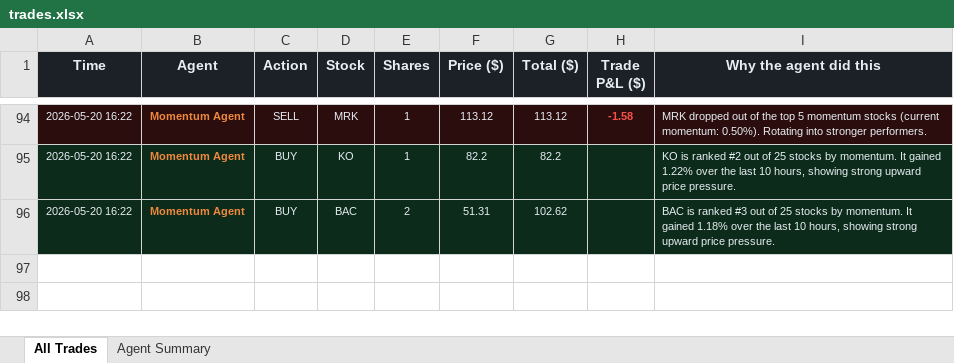
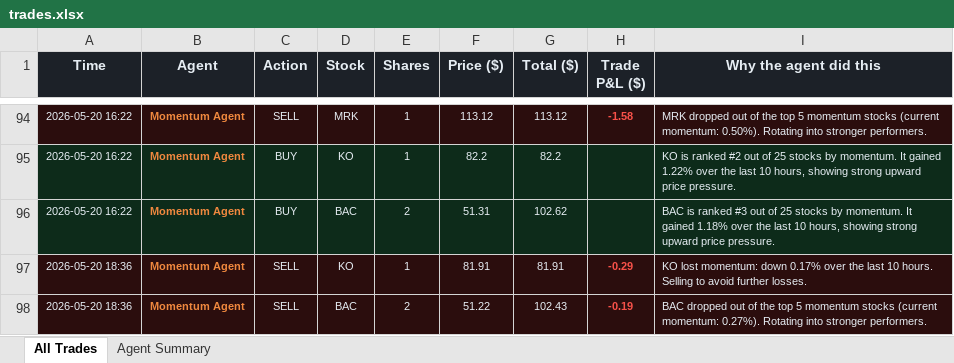
Before and after one commit to Gigantatoll/paper-trading, an Excel workbook: data/trades.xlsx, sheet All Trades, drawn as a sheet; only a part is shown, gaps mark what is left out; values as stored, in another font and other column widths than the file's, no borders; the diff names each change by its address in the sheet, - before the commit and + after, or states it on an @@ line.

```diff
--- a/data/trades.xlsx (sheet All Trades)
+++ b/data/trades.xlsx (sheet All Trades)
+row 97: 2026-05-20 18:36 | Momentum Agent | SELL | KO | 1 | 81.91 | 81.91 | -0.29 | KO lost momentum: down 0.17% over the last 10 hours. Selling to avoid further losses.
+row 98: 2026-05-20 18:36 | Momentum Agent | SELL | BAC | 2 | 51.22 | 102.43 | -0.19 | BAC dropped out of the top 5 momentum stocks (current momentum: 0.27%). Rotating into stronger performers.
```
Also changed, not shown: sheet Agent Summary, 5 other files.
